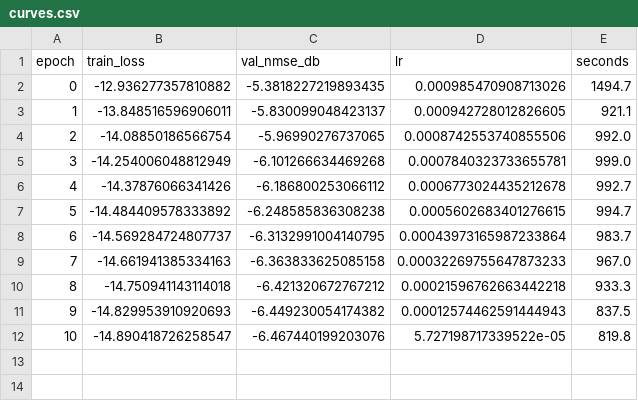
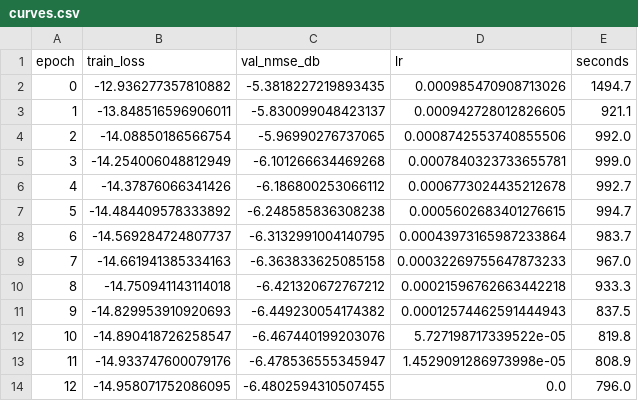
Before and after one commit to haatim10/Rydberg, a CSV file: results/p17/tier1/C3_H1bal_seed2/curves.csv, drawn as a sheet.

```diff
--- a/results/p17/tier1/C3_H1bal_seed2/curves.csv
+++ b/results/p17/tier1/C3_H1bal_seed2/curves.csv
@@ -12 +12,3 @@ epoch,train_loss,val_nmse_db,lr,seconds
 10,-14.890418726258547,-6.467440199203076,5.727198717339522e-05,819.8
+11,-14.933747600079176,-6.478536555345947,1.4529091286973998e-05,808.9
+12,-14.958071752086095,-6.4802594310507455,0.0,796.0
```
Also changed, not shown: 4 other files.
